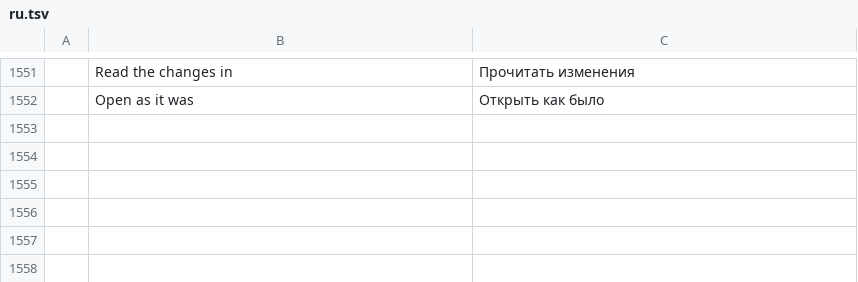
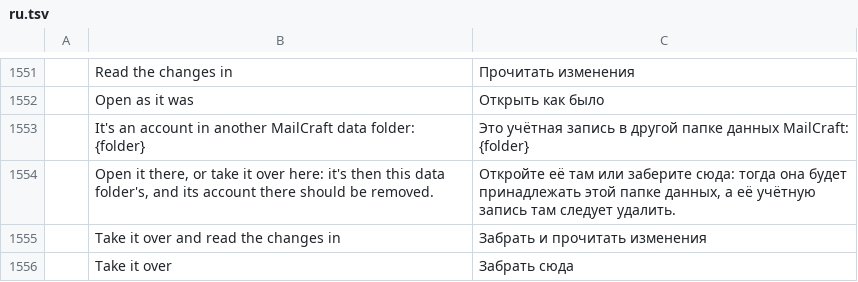
Before and after one commit to ZIDAN44/mailcraft, a TSV file: crates/ui-egui/src/i18n/ru.tsv, drawn as a sheet; only a part is shown, gaps mark what is left out; the diff names each change by its address in the sheet, - before the commit and + after, or states it on an @@ line.

```diff
--- a/crates/ui-egui/src/i18n/ru.tsv
+++ b/crates/ui-egui/src/i18n/ru.tsv
+row 1553:  | It's an account in another MailCraft data folder: {folder} | Это учётная запись в другой папке данных MailCraft: {folder}
+row 1554:  | Open it there, or take it over here: it's then this data folder's, and its account there should be removed. | Откройте её там или заберите сюда: тогда она будет принадлежать этой папке данных, а её учётную запись там следует удалить.
+row 1555:  | Take it over and read the changes in | Забрать и прочитать изменения
+row 1556:  | Take it over | Забрать сюда
```
Also changed, not shown: crates/ui-egui/src/i18n/ar.tsv, crates/ui-egui/src/i18n/de.tsv, 25 other files.
